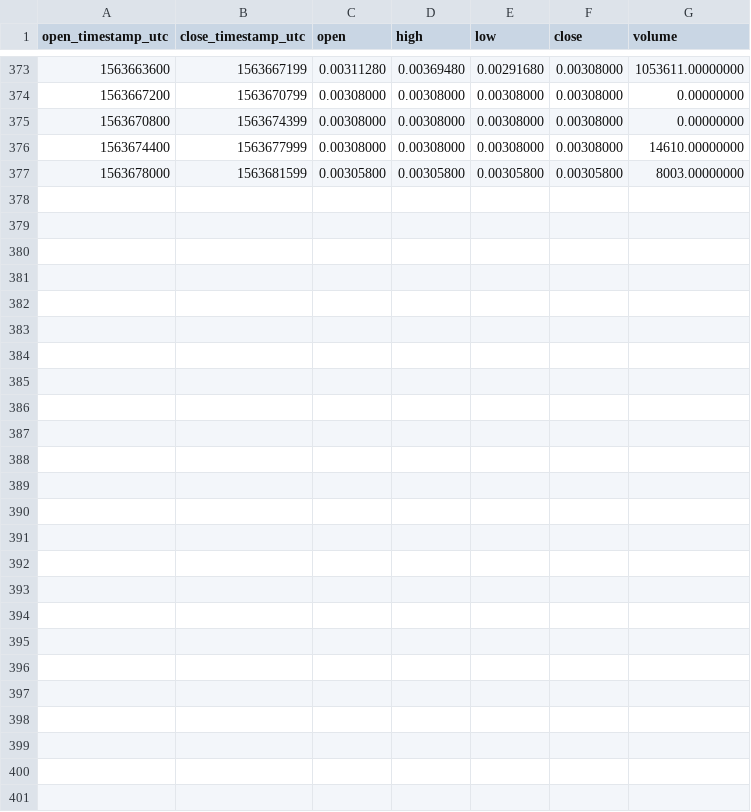
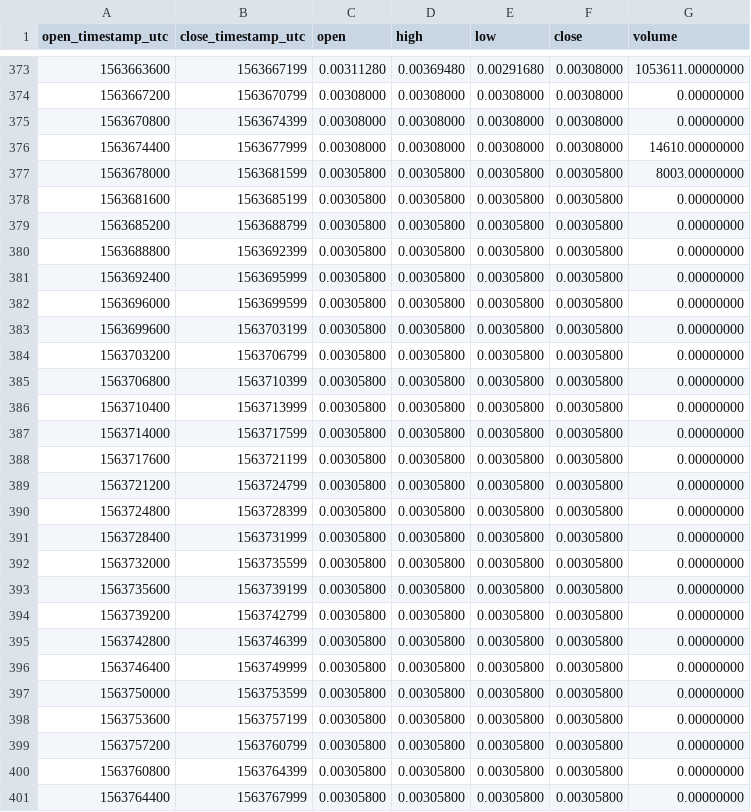
Before and after one commit to cryptobigbro/binance-DOGEPAX, a CSV file: binance-DOGEPAX-1h.csv, drawn as a sheet; only a part is shown, gaps mark what is left out; the diff names each change by its address in the sheet, - before the commit and + after, or states it on an @@ line.

Commit message:
Update OHLCV data.

```diff
--- a/binance-DOGEPAX-1h.csv
+++ b/binance-DOGEPAX-1h.csv
+row 378: 1563681600 | 1563685199 | 0.00305800 | 0.00305800 | 0.00305800 | 0.00305800 | 0.00000000
+row 379: 1563685200 | 1563688799 | 0.00305800 | 0.00305800 | 0.00305800 | 0.00305800 | 0.00000000
+row 380: 1563688800 | 1563692399 | 0.00305800 | 0.00305800 | 0.00305800 | 0.00305800 | 0.00000000
+row 381: 1563692400 | 1563695999 | 0.00305800 | 0.00305800 | 0.00305800 | 0.00305800 | 0.00000000
+row 382: 1563696000 | 1563699599 | 0.00305800 | 0.00305800 | 0.00305800 | 0.00305800 | 0.00000000
+row 383: 1563699600 | 1563703199 | 0.00305800 | 0.00305800 | 0.00305800 | 0.00305800 | 0.00000000
+row 384: 1563703200 | 1563706799 | 0.00305800 | 0.00305800 | 0.00305800 | 0.00305800 | 0.00000000
+row 385: 1563706800 | 1563710399 | 0.00305800 | 0.00305800 | 0.00305800 | 0.00305800 | 0.00000000
+row 386: 1563710400 | 1563713999 | 0.00305800 | 0.00305800 | 0.00305800 | 0.00305800 | 0.00000000
+row 387: 1563714000 | 1563717599 | 0.00305800 | 0.00305800 | 0.00305800 | 0.00305800 | 0.00000000
+row 388: 1563717600 | 1563721199 | 0.00305800 | 0.00305800 | 0.00305800 | 0.00305800 | 0.00000000
+row 389: 1563721200 | 1563724799 | 0.00305800 | 0.00305800 | 0.00305800 | 0.00305800 | 0.00000000
+row 390: 1563724800 | 1563728399 | 0.00305800 | 0.00305800 | 0.00305800 | 0.00305800 | 0.00000000
+row 391: 1563728400 | 1563731999 | 0.00305800 | 0.00305800 | 0.00305800 | 0.00305800 | 0.00000000
+row 392: 1563732000 | 1563735599 | 0.00305800 | 0.00305800 | 0.00305800 | 0.00305800 | 0.00000000
+row 393: 1563735600 | 1563739199 | 0.00305800 | 0.00305800 | 0.00305800 | 0.00305800 | 0.00000000
+row 394: 1563739200 | 1563742799 | 0.00305800 | 0.00305800 | 0.00305800 | 0.00305800 | 0.00000000
+row 395: 1563742800 | 1563746399 | 0.00305800 | 0.00305800 | 0.00305800 | 0.00305800 | 0.00000000
+row 396: 1563746400 | 1563749999 | 0.00305800 | 0.00305800 | 0.00305800 | 0.00305800 | 0.00000000
+row 397: 1563750000 | 1563753599 | 0.00305800 | 0.00305800 | 0.00305800 | 0.00305800 | 0.00000000
+row 398: 1563753600 | 1563757199 | 0.00305800 | 0.00305800 | 0.00305800 | 0.00305800 | 0.00000000
+row 399: 1563757200 | 1563760799 | 0.00305800 | 0.00305800 | 0.00305800 | 0.00305800 | 0.00000000
+row 400: 1563760800 | 1563764399 | 0.00305800 | 0.00305800 | 0.00305800 | 0.00305800 | 0.00000000
+row 401: 1563764400 | 1563767999 | 0.00305800 | 0.00305800 | 0.00305800 | 0.00305800 | 0.00000000
```
Also changed, not shown: binance-DOGEPAX-1d.csv, 1 other file.
